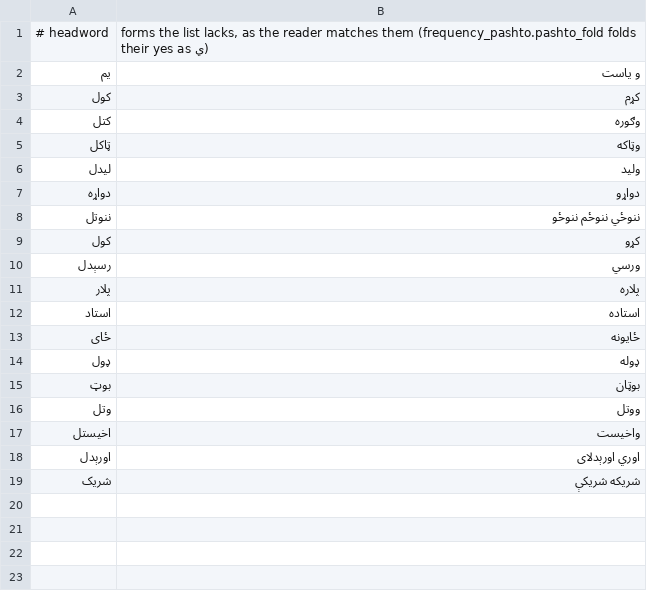
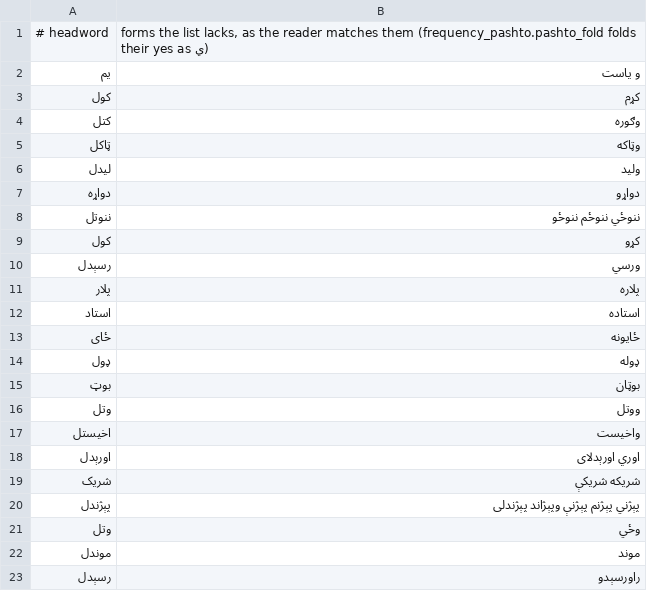
Before and after one commit to zavanton123/tayra-languages, a TSV file: tools/courses/ps/extra_forms.tsv, drawn as a sheet; the diff names each change by its address in the sheet, - before the commit and + after, or states it on an @@ line.

Commit message:
Add Pashto forms the writers reported

```diff
--- a/tools/courses/ps/extra_forms.tsv
+++ b/tools/courses/ps/extra_forms.tsv
+row 20: پېژندل | پېژني پېژنم پېژنې وپېژاند پېژندلی
+row 21: وتل | وځي
+row 22: موندل | موند
+row 23: رسېدل | راورسېدو
```
